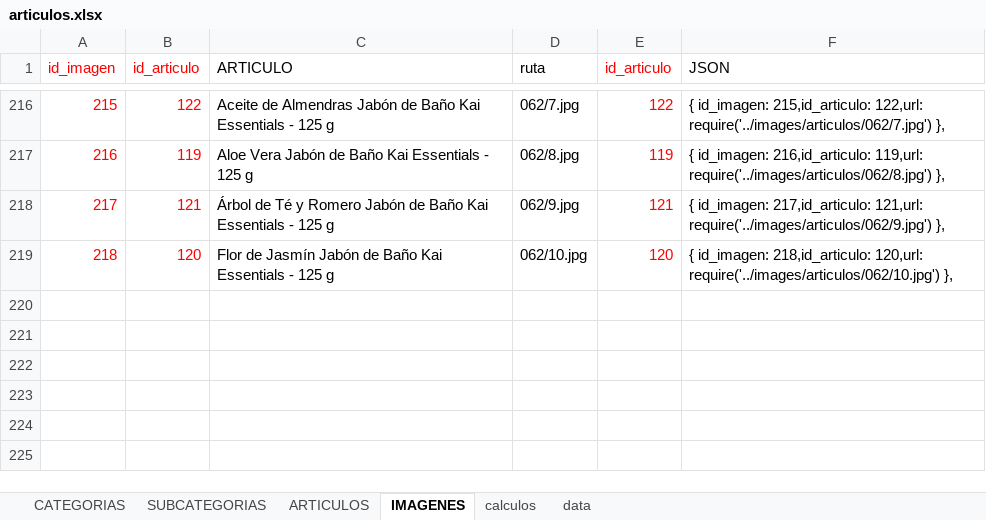
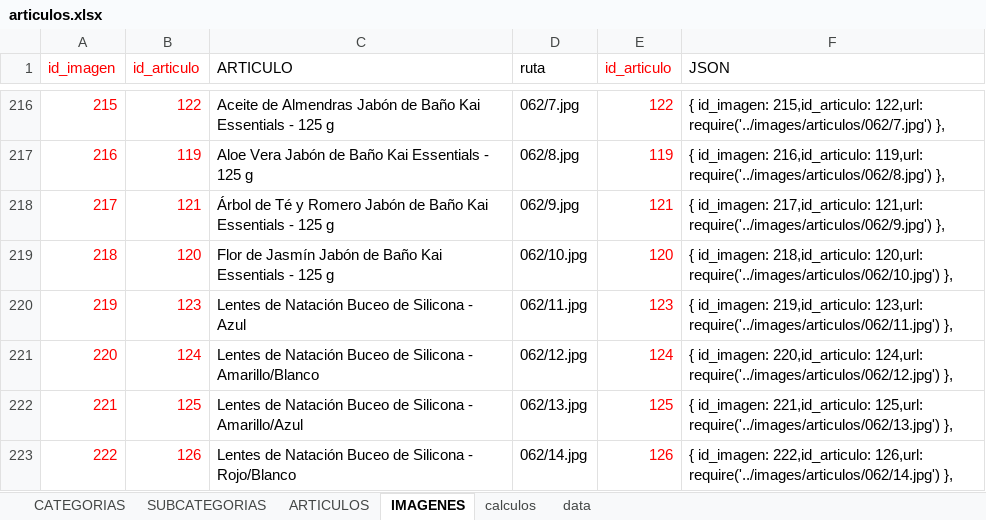
Before and after one commit to multicolorbazar/site, an Excel workbook: src/documents/articulos.xlsx, sheet IMAGENES, drawn as a sheet; only a part is shown, gaps mark what is left out; values as stored, in another font and other column widths than the file's, no borders; the diff names each change by its address in the sheet, - before the commit and + after, or states it on an @@ line.

```diff
--- a/src/documents/articulos.xlsx (sheet IMAGENES)
+++ b/src/documents/articulos.xlsx (sheet IMAGENES)
+row 220: 219 | 123 | Lentes de Natación Buceo de Silicona - Azul | 062/11.jpg | 123 | { id_imagen: 219,id_articulo: 123,url: require('../images/articulos/062/11.jpg') },
+row 221: 220 | 124 | Lentes de Natación Buceo de Silicona - Amarillo/Blanco | 062/12.jpg | 124 | { id_imagen: 220,id_articulo: 124,url: require('../images/articulos/062/12.jpg') },
+row 222: 221 | 125 | Lentes de Natación Buceo de Silicona - Amarillo/Azul | 062/13.jpg | 125 | { id_imagen: 221,id_articulo: 125,url: require('../images/articulos/062/13.jpg') },
+row 223: 222 | 126 | Lentes de Natación Buceo de Silicona - Rojo/Blanco | 062/14.jpg | 126 | { id_imagen: 222,id_articulo: 126,url: require('../images/articulos/062/14.jpg') },
```
Also changed, not shown: sheet ARTICULOS, sheet SUBCATEGORIAS, 15 other files.
